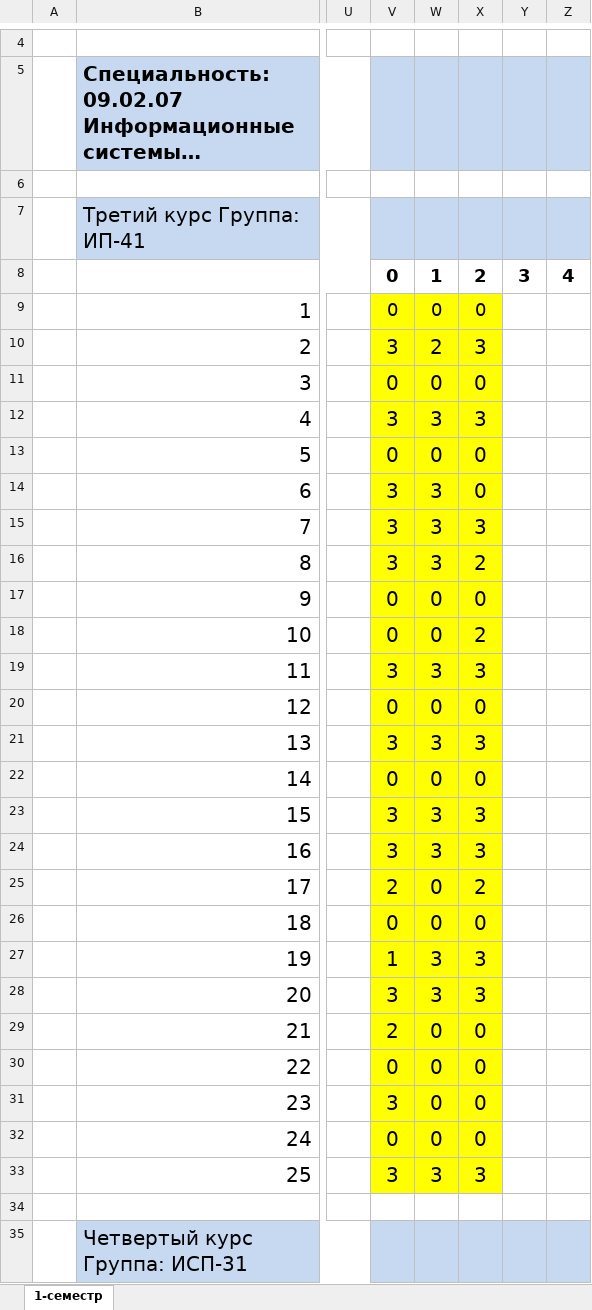
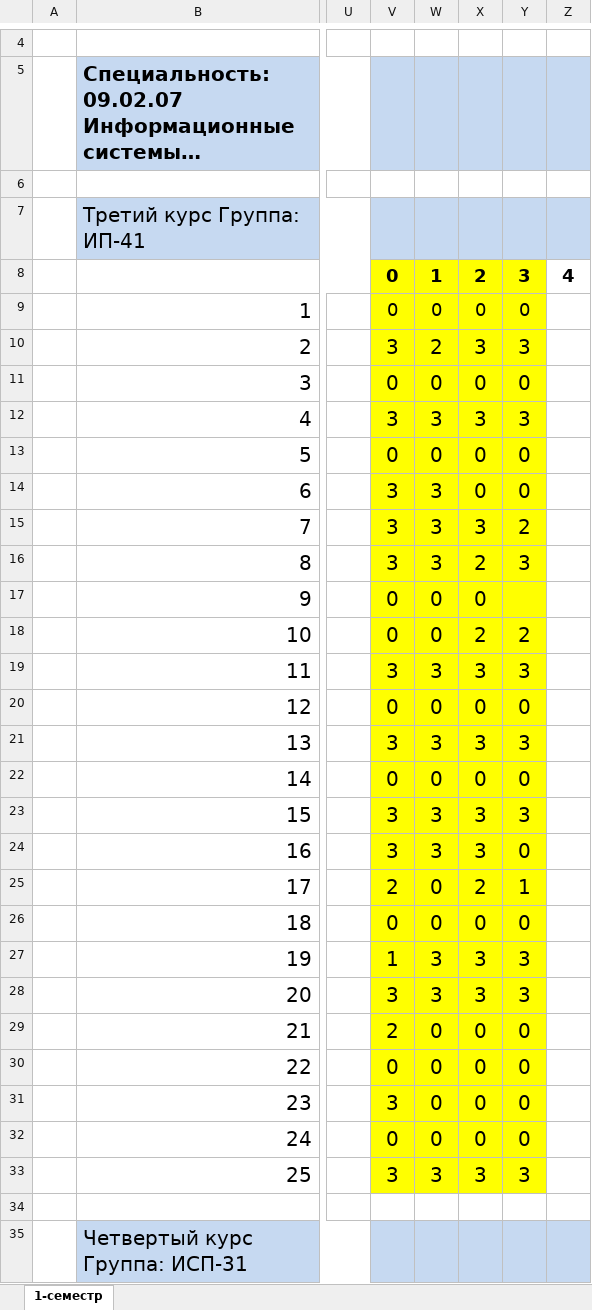
Before and after one commit to DaniilTropin11/26-27-IT-Support-Labs, an Excel workbook: Журнал.xlsx, sheet 1-семестр, drawn as a sheet; only a part is shown, gaps mark what is left out; long unchanged cells end in …; values as stored, in another font and other column widths than the file's, no borders; the diff covers the shown part only; the diff names each change by its address in the sheet, - before the commit and + after, or states it on an @@ line.

Commit message:
up repo

```diff
--- a/Журнал.xlsx (sheet 1-семестр)
+++ b/Журнал.xlsx (sheet 1-семестр)
-V8:Y8 fill: none
+V8:Y8 fill: #FFFF00
-Y9: (empty)
+Y9: 0
-Y9:Y33 fill: none
+Y9:Y33 fill: #FFFF00
-Y10: (empty)
+Y10: 3
-Y11: (empty)
+Y11: 0
-Y12: (empty)
+Y12: 3
-Y13:Y14: (empty)
+Y13:Y14: 0
-Y15: (empty)
+Y15: 2
-Y16: (empty)
+Y16: 3
-Y18: (empty)
+Y18: 2
-Y19: (empty)
+Y19: 3
-Y20: (empty)
+Y20: 0
-Y21: (empty)
+Y21: 3
-Y22: (empty)
+Y22: 0
-Y23: (empty)
+Y23: 3
-Y24: (empty)
+Y24: 0
-Y25: (empty)
+Y25: 1
-Y26: (empty)
+Y26: 0
-Y27:Y28: (empty)
+Y27:Y28: 3
-Y29:Y32: (empty)
+Y29:Y32: 0
-Y33: (empty)
+Y33: 3
```
Also changed, not shown: 147 edited cells and cell formats elsewhere in this sheet.
